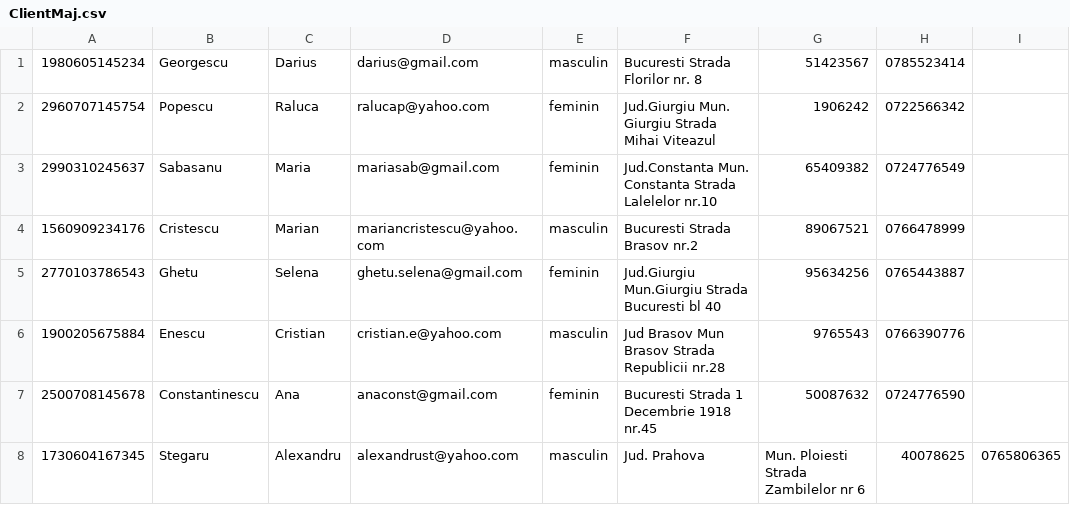
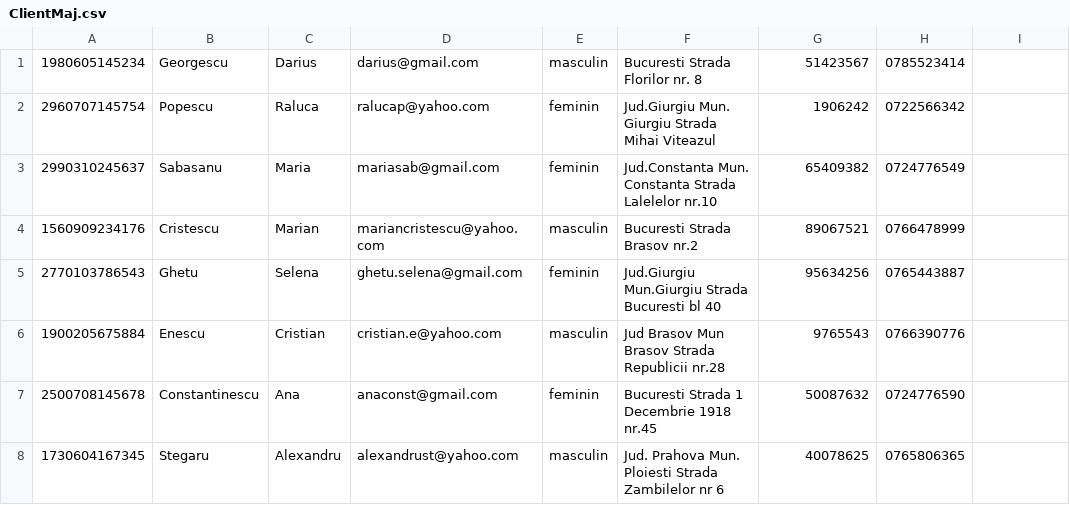
Before and after one commit to stefinitu/253_Nitu_Stefania-Elena_Cabinet_Medical, a CSV file: src/ClientMaj.csv, drawn as a sheet.

```diff
--- a/src/ClientMaj.csv
+++ b/src/ClientMaj.csv
@@ -7,2 +7,2 @@
 2500708145678,Constantinescu,Ana,anaconst@gmail.com,feminin,Bucuresti Strada 1 Decembrie 1918 nr.45,50087632,0724776590
-1730604167345,Stegaru,Alexandru,alexandrust@yahoo.com,masculin,Jud. Prahova, Mun. Ploiesti Strada Zambilelor nr 6,40078625,0765806365
+1730604167345,Stegaru,Alexandru,alexandrust@yahoo.com,masculin,Jud. Prahova Mun. Ploiesti Strada Zambilelor nr 6,40078625,0765806365
```
Also changed, not shown: src/Rezultat.csv, 21 other files.
